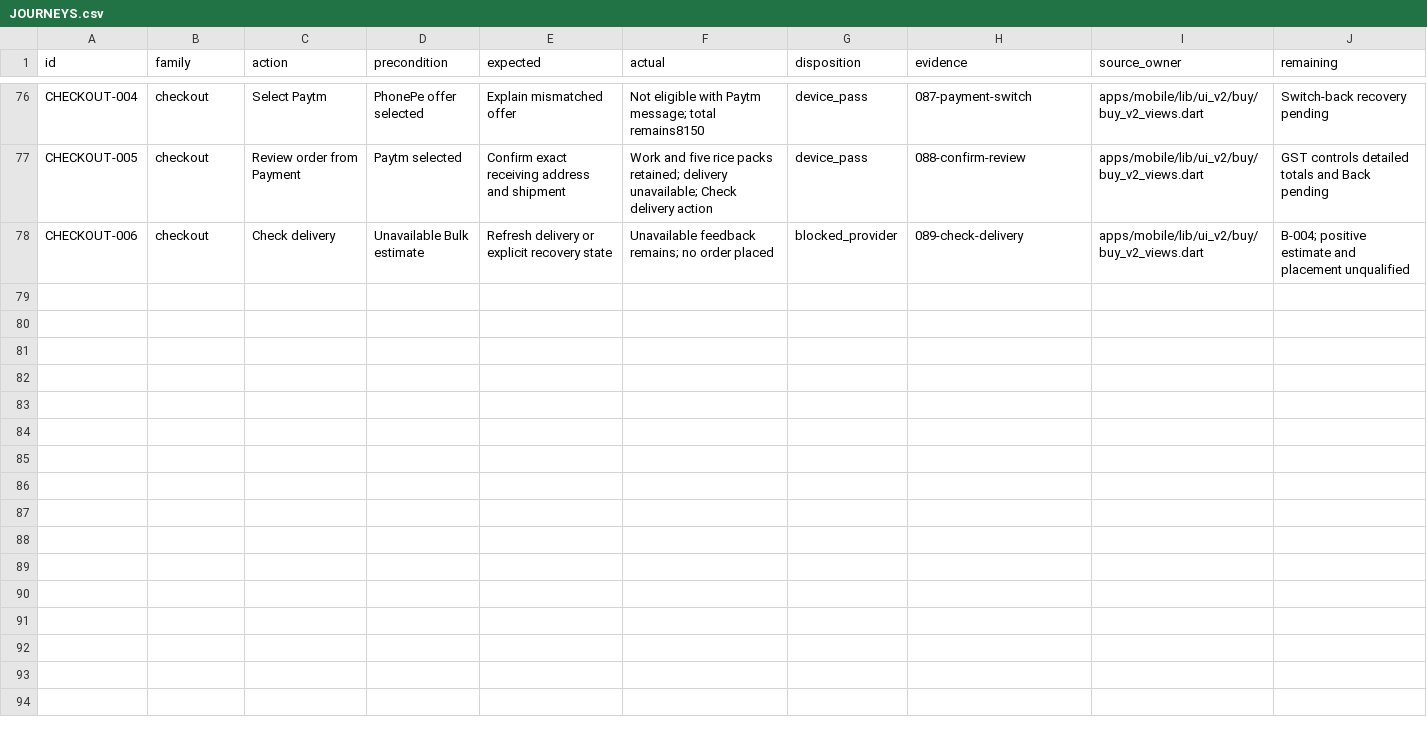
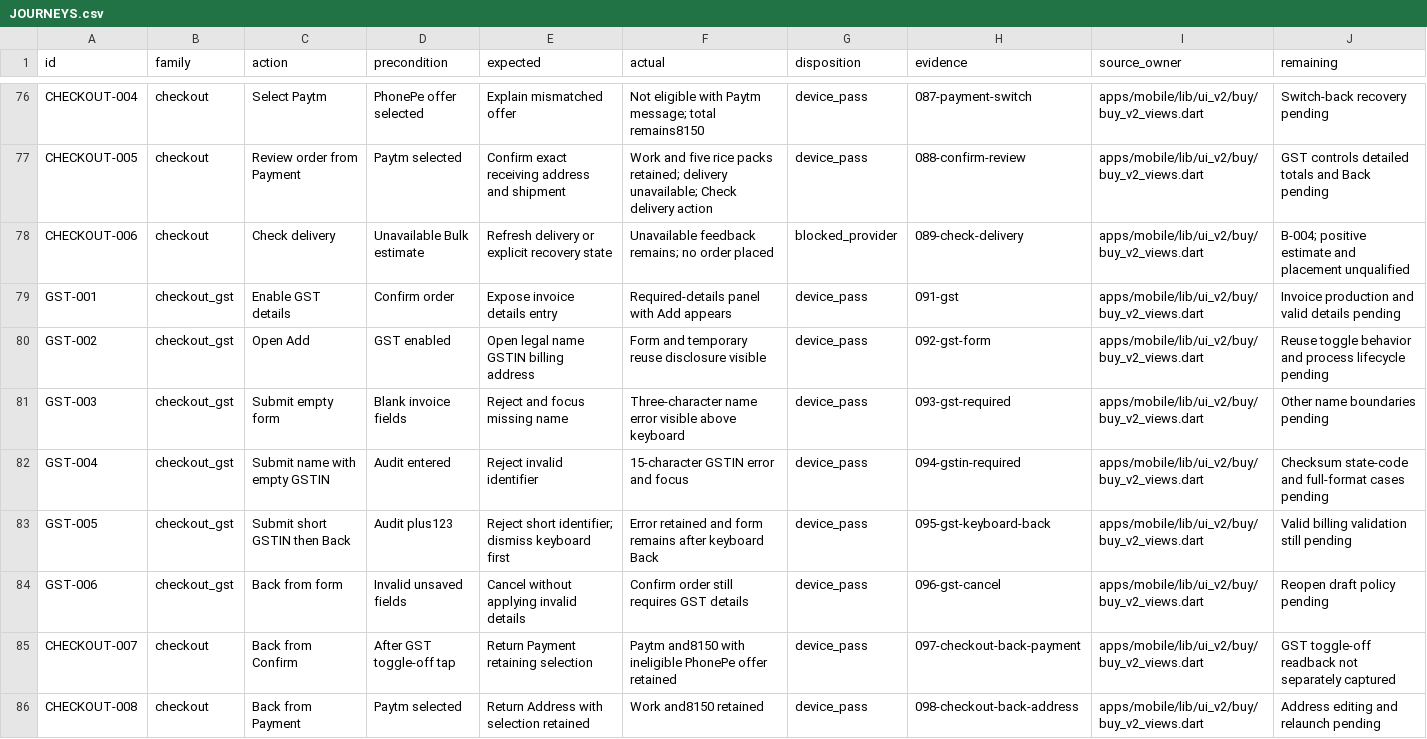
Before and after one commit to Supermanditech/MOOLSOCIAL-PRODUCTION, a CSV file: docs/quality/cursor-redmi-v6-audit-20260913/JOURNEYS.csv, drawn as a sheet; only a part is shown, gaps mark what is left out; the diff covers the shown part only.

```diff
--- a/docs/quality/cursor-redmi-v6-audit-20260913/JOURNEYS.csv
+++ b/docs/quality/cursor-redmi-v6-audit-20260913/JOURNEYS.csv
@@ -78 +78,9 @@ CHECKOUT-005,checkout,Review order from Payment,Paytm selected,Confirm exact rec
 CHECKOUT-006,checkout,Check delivery,Unavailable Bulk estimate,Refresh delivery or explicit recovery state,Unavailable feedback remains; no order placed,blocked_provider,089-check-delivery,apps/mobile/lib/ui_v2/buy/buy_v2_views.dart,B-004; positive estimate and placement unqualified
+GST-001,checkout_gst,Enable GST details,Confirm order,Expose invoice details entry,Required-details panel with Add appears,device_pass,091-gst,apps/mobile/lib/ui_v2/buy/buy_v2_views.dart,Invoice production and valid details pending
+GST-002,checkout_gst,Open Add,GST enabled,Open legal name GSTIN billing address,Form and temporary reuse disclosure visible,device_pass,092-gst-form,apps/mobile/lib/ui_v2/buy/buy_v2_views.dart,Reuse toggle behavior and process lifecycle pending
+GST-003,checkout_gst,Submit empty form,Blank invoice fields,Reject and focus missing name,Three-character name error visible above keyboard,device_pass,093-gst-required,apps/mobile/lib/ui_v2/buy/buy_v2_views.dart,Other name boundaries pending
+GST-004,checkout_gst,Submit name with empty GSTIN,Audit entered,Reject invalid identifier,15-character GSTIN error and focus,device_pass,094-gstin-required,apps/mobile/lib/ui_v2/buy/buy_v2_views.dart,Checksum state-code and full-format cases pending
+GST-005,checkout_gst,Submit short GSTIN then Back,Audit plus123,Reject short identifier; dismiss keyboard first,Error retained and form remains after keyboard Back,device_pass,095-gst-keyboard-back,apps/mobile/lib/ui_v2/buy/buy_v2_views.dart,Valid billing validation still pending
+GST-006,checkout_gst,Back from form,Invalid unsaved fields,Cancel without applying invalid details,Confirm order still requires GST details,device_pass,096-gst-cancel,apps/mobile/lib/ui_v2/buy/buy_v2_views.dart,Reopen draft policy pending
+CHECKOUT-007,checkout,Back from Confirm,After GST toggle-off tap,Return Payment retaining selection,Paytm and8150 with ineligible PhonePe offer retained,device_pass,097-checkout-back-payment,apps/mobile/lib/ui_v2/buy/buy_v2_views.dart,GST toggle-off readback not separately captured
+CHECKOUT-008,checkout,Back from Payment,Paytm selected,Return Address with selection retained,Work and8150 retained,device_pass,098-checkout-back-address,apps/mobile/lib/ui_v2/buy/buy_v2_views.dart,Address editing and relaunch pending
```
Also changed, not shown: 8 added rows elsewhere in this file, docs/quality/cursor-redmi-v6-audit-20260913/EVIDENCE.csv, docs/quality/cursor-redmi-v6-audit-20260913/PUBLIC-DATA.csv, 1 other file.
